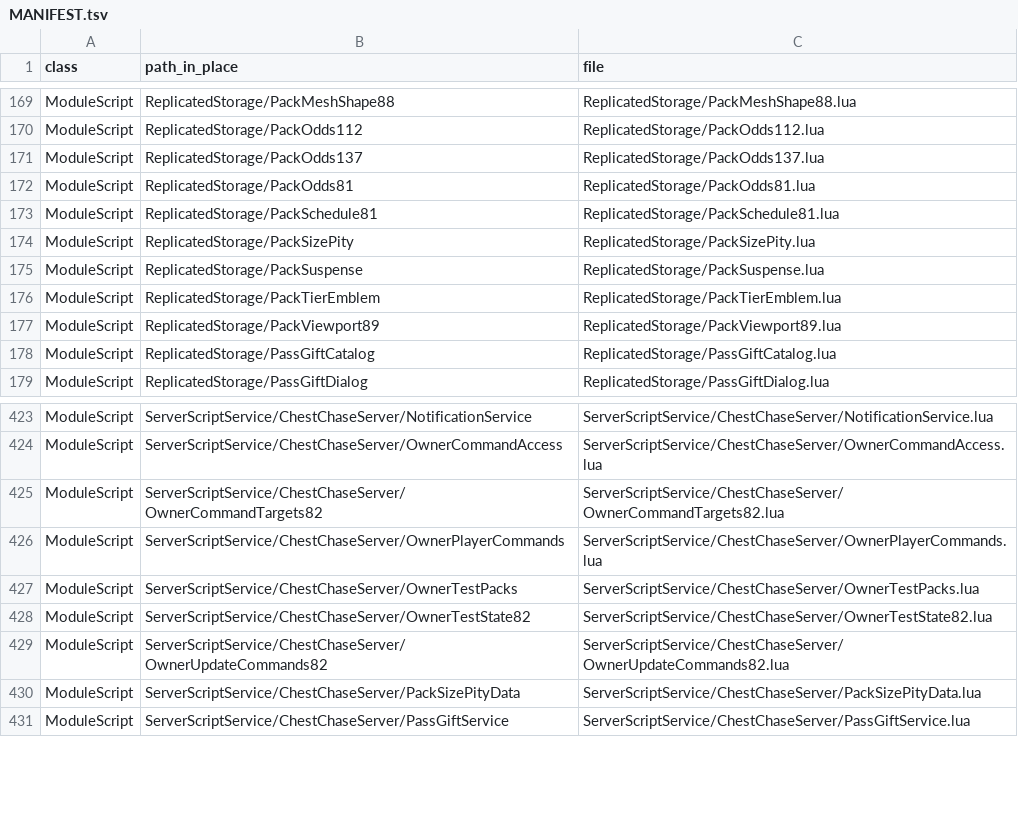
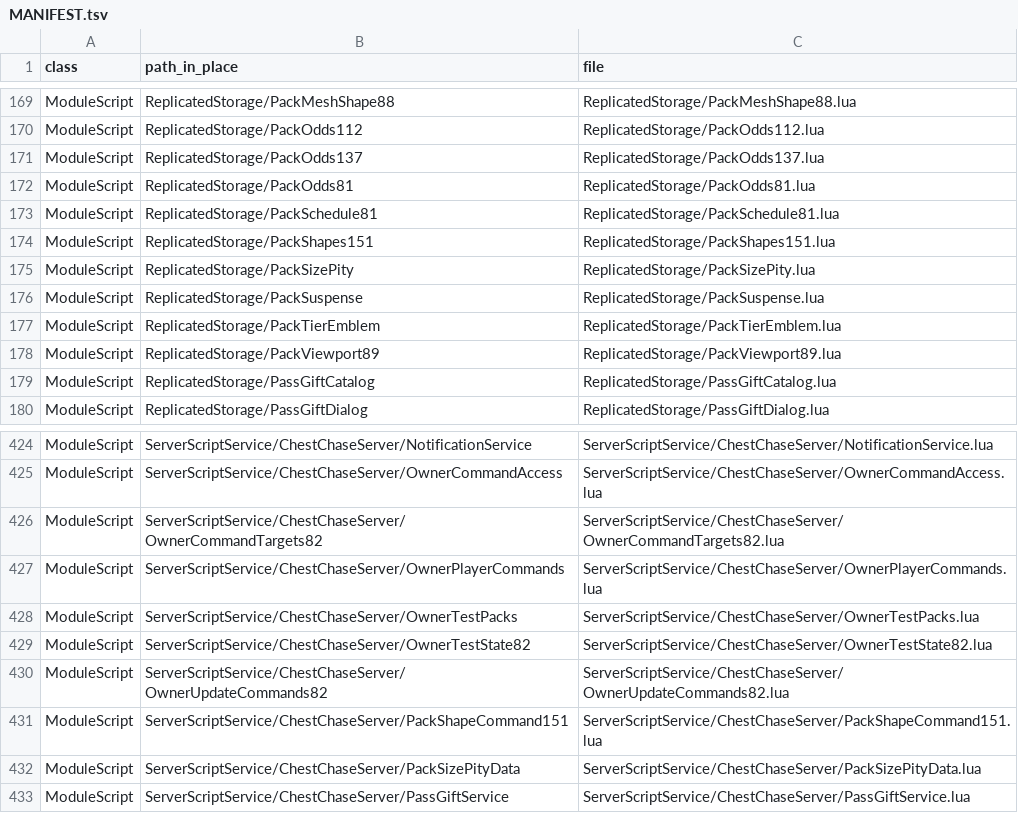
Before and after one commit to vbd4j4tt9s-alt/tmz, a TSV file: src/MANIFEST.tsv, drawn as a sheet; only a part is shown, gaps mark what is left out; the diff names each change by its address in the sheet, - before the commit and + after, or states it on an @@ line.

```diff
--- a/src/MANIFEST.tsv
+++ b/src/MANIFEST.tsv
+row 174: ModuleScript | ReplicatedStorage/PackShapes151 | ReplicatedStorage/PackShapes151.lua
+row 431: ModuleScript | ServerScriptService/ChestChaseServer/PackShapeCommand151 | ServerScriptService/ChestChaseServer/PackShapeCommand151.lua
```
Also changed, not shown: 19 other files.
